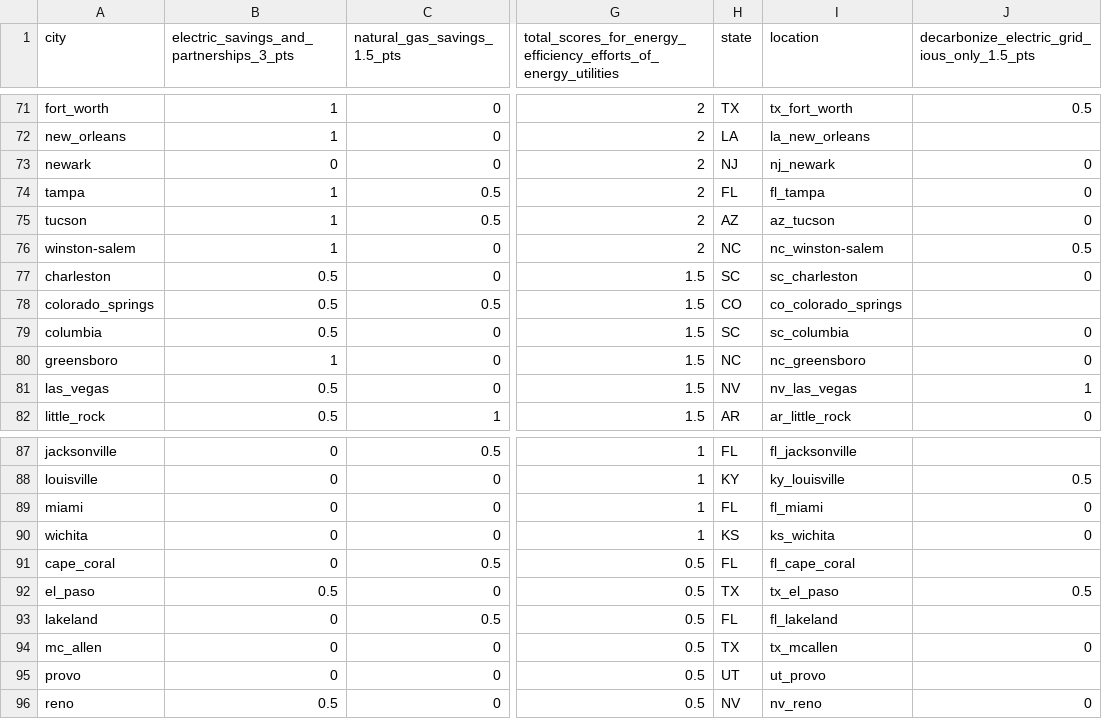
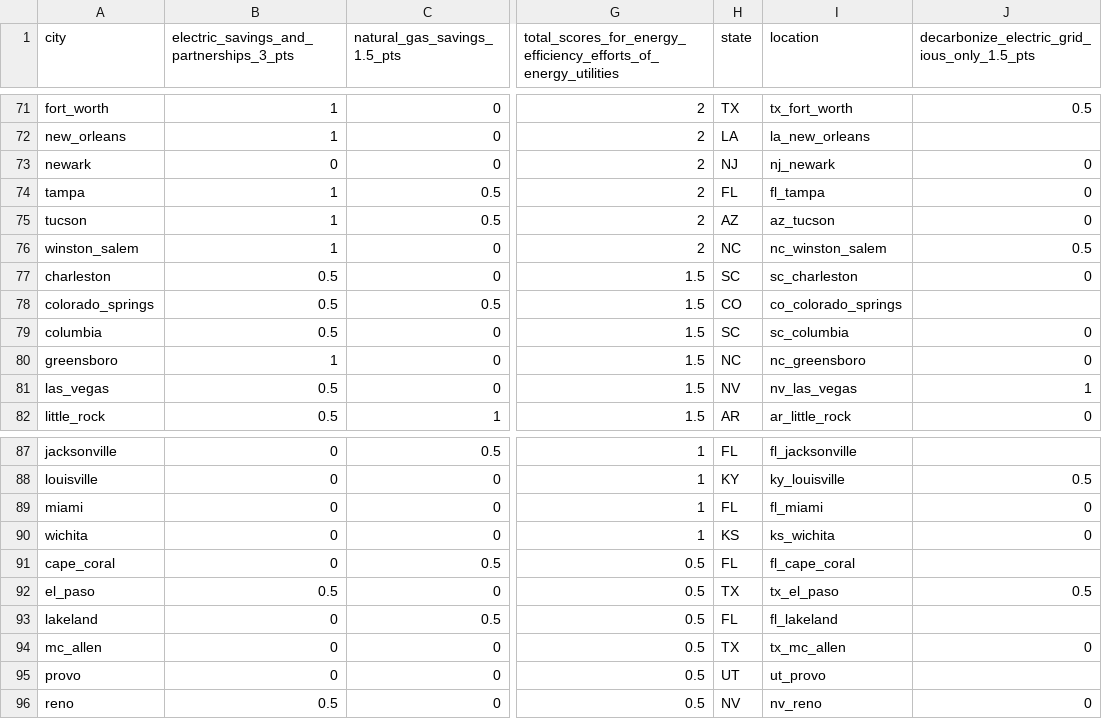
Before and after one commit to act-now-coalition/can-scrapers, a CSV file: can_tools/scrapers/hackathon/data/submetrics/energy_and_water_utilities.csv, drawn as a sheet; only a part is shown, gaps mark what is left out; the diff names each change by its address in the sheet, - before the commit and + after, or states it on an @@ line.

Commit message:
finalize nrg and water

```diff
--- a/can_tools/scrapers/hackathon/data/submetrics/energy_and_water_utilities.csv
+++ b/can_tools/scrapers/hackathon/data/submetrics/energy_and_water_utilities.csv
-A76 (city): winston-salem
+A76 (city): winston_salem
-I76 (location): nc_winston-salem
+I76 (location): nc_winston_salem
-I94 (location): tx_mcallen
+I94 (location): tx_mc_allen
```
